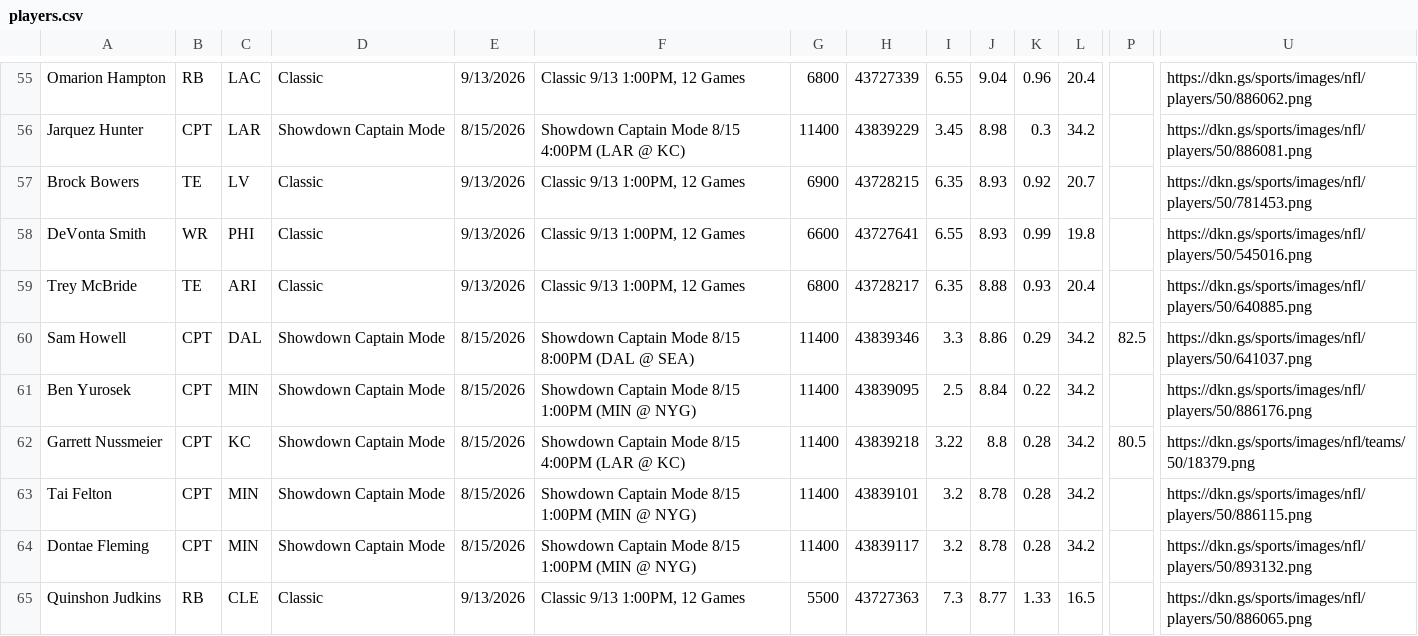
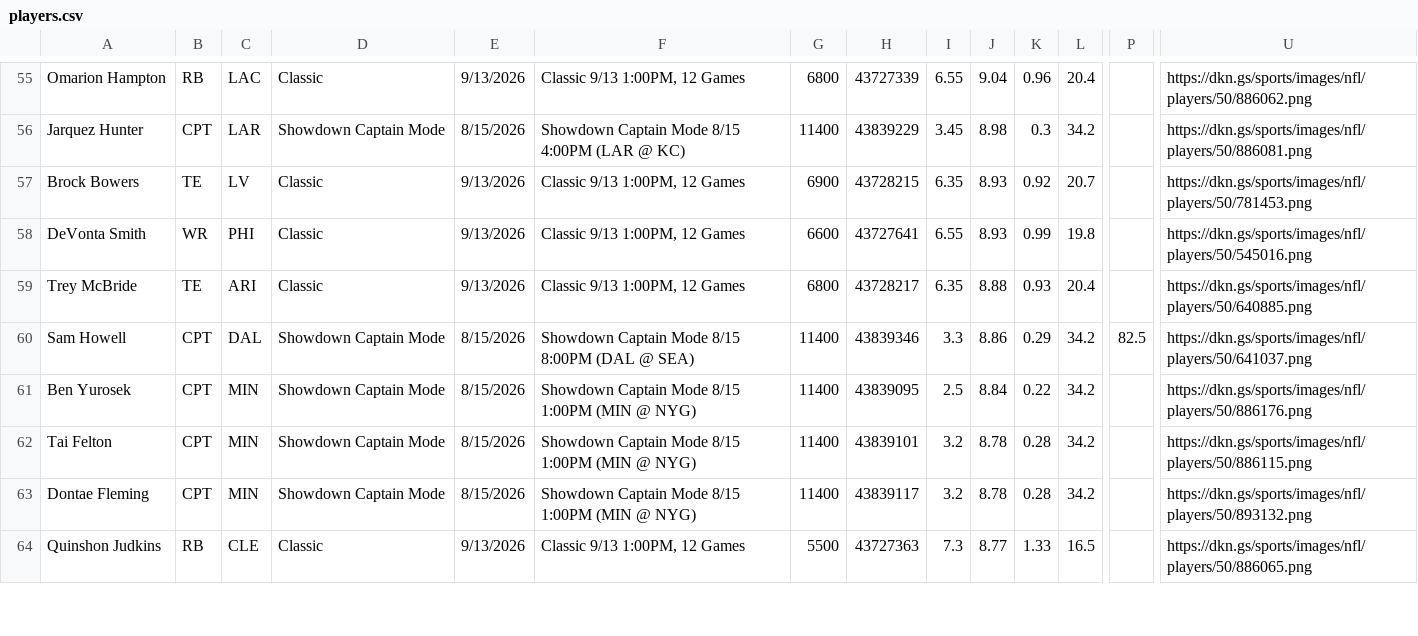
Before and after one commit to 925Sports/925Sports-nfl-dfs-data, a CSV file: players.csv, drawn as a sheet; only a part is shown, gaps mark what is left out; removed rows and columns are numbered as before the commit, all else as after; rows hold the shown columns only; the diff covers the shown part only; the diff names each change by its address in the sheet, - before the commit and + after, or states it on an @@ line.

```diff
--- a/players.csv
+++ b/players.csv
-row 62: Garrett Nussmeier | CPT | KC | Showdown Captain Mode | 8/15/2026 | Showdown Captain Mode 8/15 4:00PM (LAR @ KC) | 11400 | 43839218 | 3.22 | 8.8 | 0.28 | 34.2 | 80.5 | https://dkn.gs/sports/images/nfl/teams/50/18379.png
```
Also changed, not shown: 3 added rows, 2 removed rows and 1 edited cell elsewhere in this file, 1 other file.
